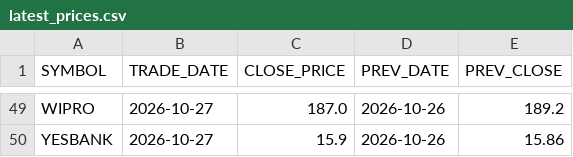
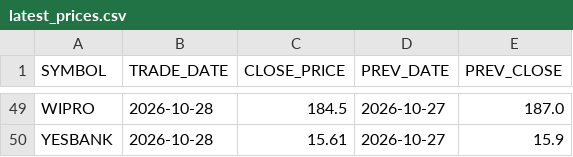
Before and after one commit to popeye1281/stocks-dashboard, a CSV file: data/latest_prices.csv, drawn as a sheet; only a part is shown, gaps mark what is left out; the diff covers the shown part only; the diff names each change by its address in the sheet, - before the commit and + after, or states it on an @@ line.

```diff
--- a/data/latest_prices.csv
+++ b/data/latest_prices.csv
-B49:B50 (TRADE_DATE): 2026-10-27
+B49:B50 (TRADE_DATE): 2026-10-28
-C49 (CLOSE_PRICE): 187.0
+C49 (CLOSE_PRICE): 184.5
-D49:D50 (PREV_DATE): 2026-10-26
+D49:D50 (PREV_DATE): 2026-10-27
-E49 (PREV_CLOSE): 189.2
+E49 (PREV_CLOSE): 187.0
-C50 (CLOSE_PRICE): 15.9
+C50 (CLOSE_PRICE): 15.61
-E50 (PREV_CLOSE): 15.86
+E50 (PREV_CLOSE): 15.9
```
Also changed, not shown: 188 edited cells elsewhere in this file.
